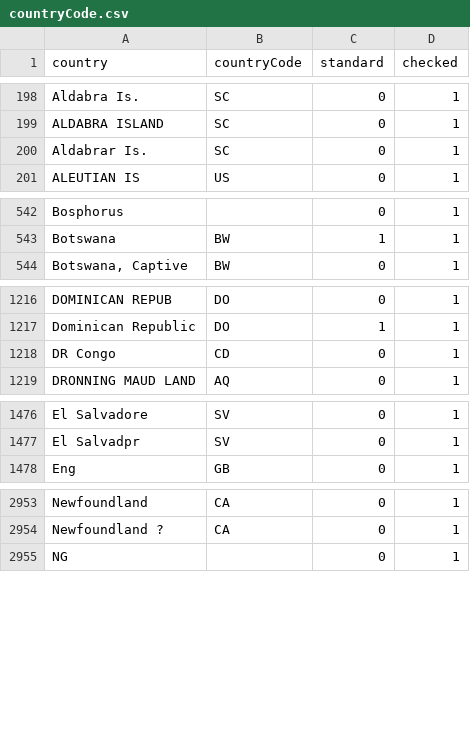
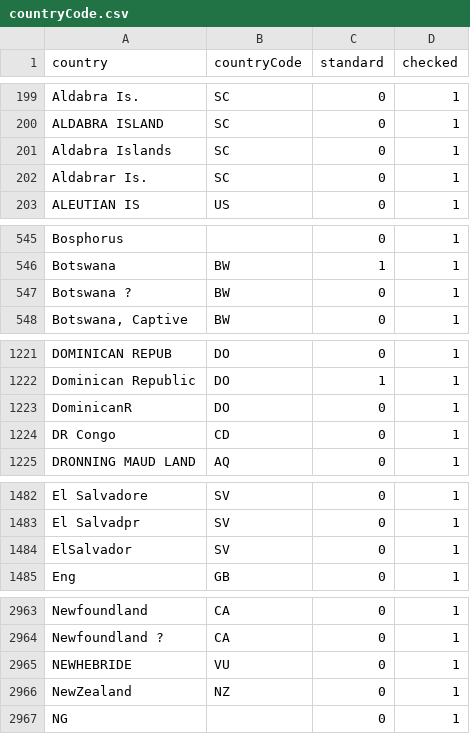
Before and after one commit to VertNet/DwCVocabs, a CSV file: vocabs/countryCode.csv, drawn as a sheet; only a part is shown, gaps mark what is left out; the diff covers the shown part only; the diff names each change by its address in the sheet, - before the commit and + after, or states it on an @@ line.

```diff
--- a/vocabs/countryCode.csv
+++ b/vocabs/countryCode.csv
+row 201: Aldabra Islands | SC | 0 | 1
+row 547: Botswana ? | BW | 0 | 1
+row 1223: DominicanR | DO | 0 | 1
+row 1484: ElSalvador | SV | 0 | 1
+row 2965: NEWHEBRIDE | VU | 0 | 1
+row 2966: NewZealand | NZ | 0 | 1
```
Also changed, not shown: 22 added rows elsewhere in this file, vocabs/LengthConversion.csv, vocabs/georeferenceProtocol.csv, 11 other files.
